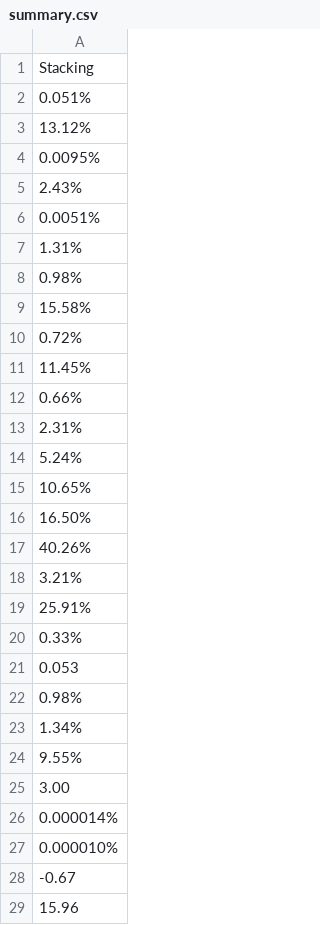
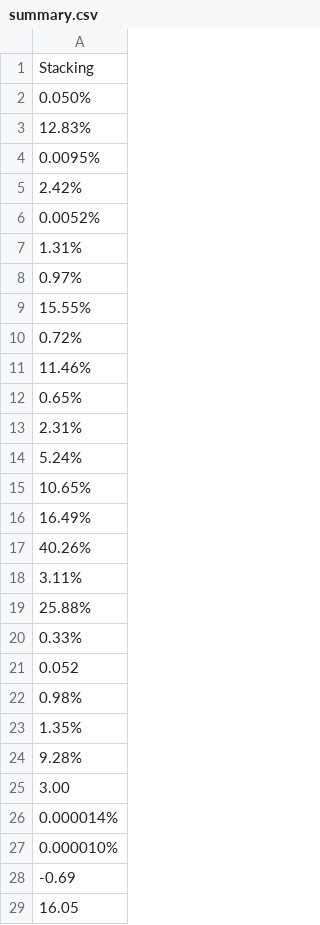
Before and after one commit to matijasipek/MLOps_PortfolioOptimization, a CSV file: portfolio/reports/summary.csv, drawn as a sheet; only a part is shown; the diff covers the shown part only.

```diff
--- a/portfolio/reports/summary.csv
+++ b/portfolio/reports/summary.csv
@@ -1,13 +1,13 @@
 Stacking
-0.051%
-13.12%
+0.050%
+12.83%
 0.0095%
-2.43%
-0.0051%
+2.42%
+0.0052%
 1.31%
-0.98%
-15.58%
+0.97%
+15.55%
 0.72%
-11.45%
-0.66%
+11.46%
+0.65%
 2.31%
@@ -15,11 +15,11 @@ Stacking
 10.65%
-16.50%
+16.49%
 40.26%
-3.21%
-25.91%
+3.11%
+25.88%
 0.33%
-0.053
+0.052
 0.98%
-1.34%
-9.55%
+1.35%
+9.28%
 3.00
@@ -27,3 +27,3 @@ Stacking
 0.000010%
--0.67
-15.96
+-0.69
+16.05
```
Also changed, not shown: 13 edited cells elsewhere in this file, 9 other files.
